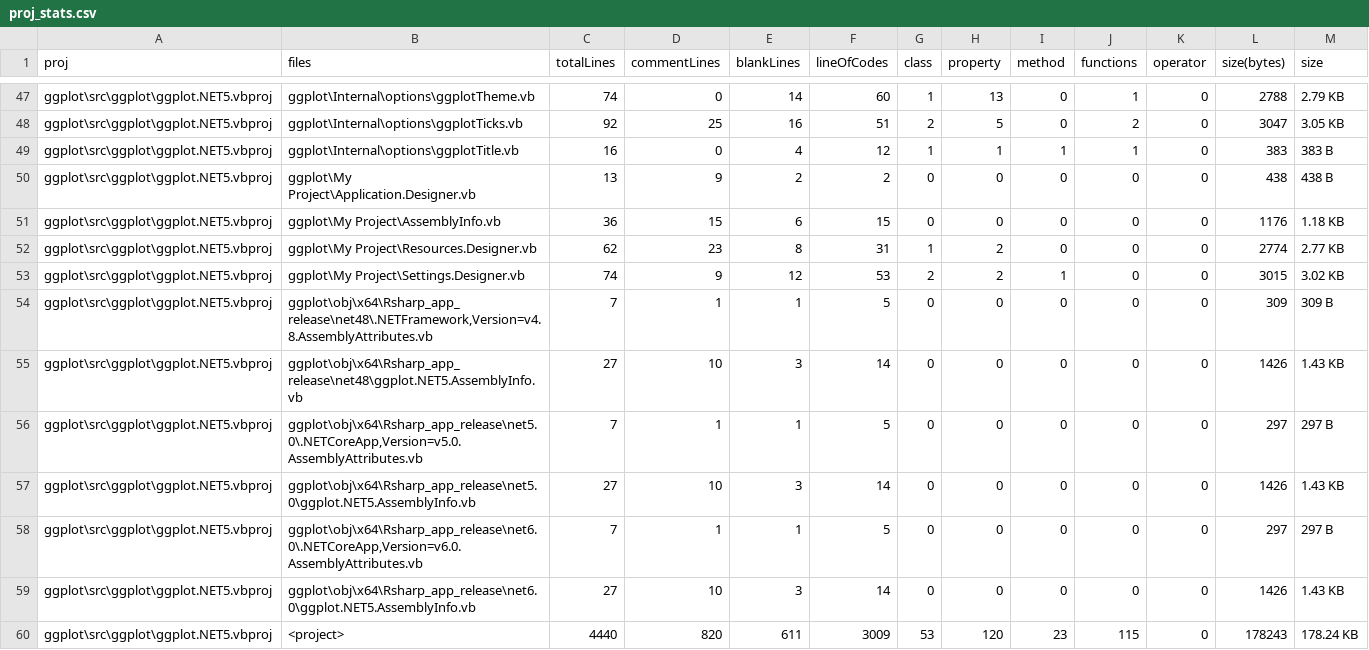
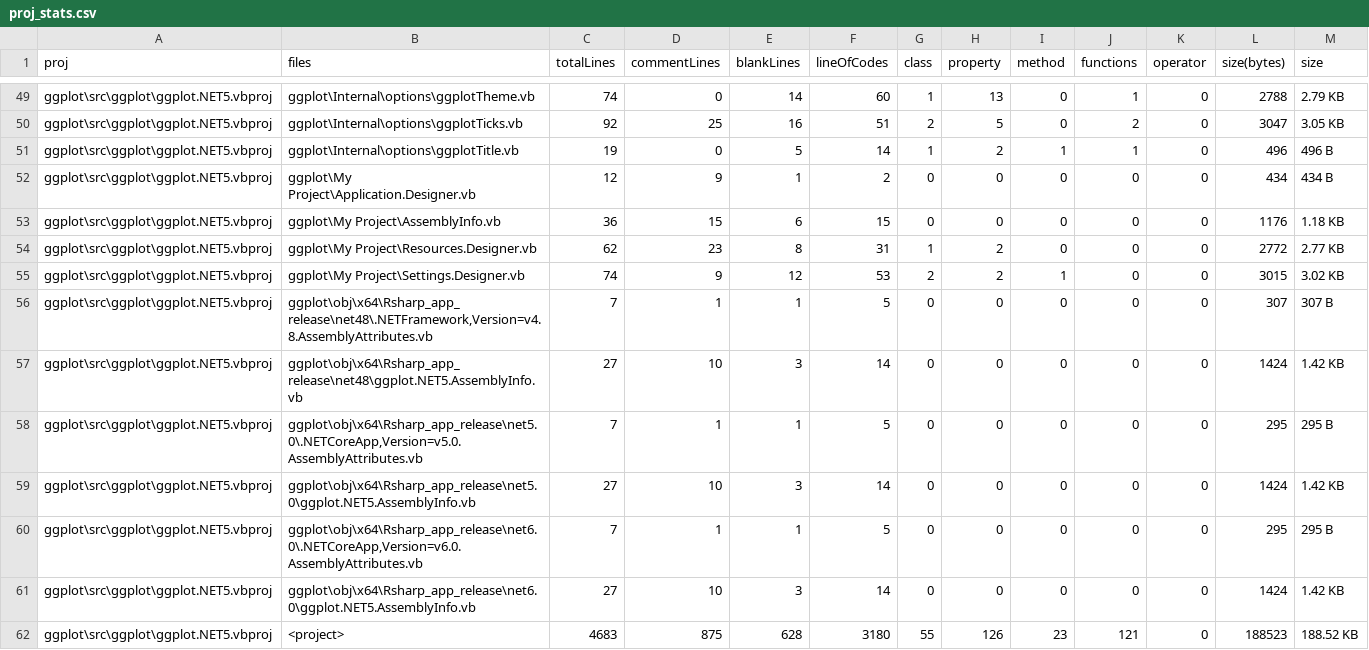
Before and after one commit to rsharp-lang/ggplot, a CSV file: proj_stats.csv, drawn as a sheet; only a part is shown, gaps mark what is left out; the diff covers the shown part only.

```diff
--- a/proj_stats.csv
+++ b/proj_stats.csv
@@ -48,13 +50,13 @@ ggplot\src\ggplot\ggplot.NET5.vbproj,ggplot\Internal\options\ggplotTheme.vb,74,0
 ggplot\src\ggplot\ggplot.NET5.vbproj,ggplot\Internal\options\ggplotTicks.vb,92,25,16,51,2,5,0,2,0,3047,3.05 KB
-ggplot\src\ggplot\ggplot.NET5.vbproj,ggplot\Internal\options\ggplotTitle.vb,16,0,4,12,1,1,1,1,0,383,383 B
-ggplot\src\ggplot\ggplot.NET5.vbproj,ggplot\My Project\Application.Designer.vb,13,9,2,2,0,0,0,0,0,438,438 B
+ggplot\src\ggplot\ggplot.NET5.vbproj,ggplot\Internal\options\ggplotTitle.vb,19,0,5,14,1,2,1,1,0,496,496 B
+ggplot\src\ggplot\ggplot.NET5.vbproj,ggplot\My Project\Application.Designer.vb,12,9,1,2,0,0,0,0,0,434,434 B
 ggplot\src\ggplot\ggplot.NET5.vbproj,ggplot\My Project\AssemblyInfo.vb,36,15,6,15,0,0,0,0,0,1176,1.18 KB
-ggplot\src\ggplot\ggplot.NET5.vbproj,ggplot\My Project\Resources.Designer.vb,62,23,8,31,1,2,0,0,0,2774,2.77 KB
+ggplot\src\ggplot\ggplot.NET5.vbproj,ggplot\My Project\Resources.Designer.vb,62,23,8,31,1,2,0,0,0,2772,2.77 KB
 ggplot\src\ggplot\ggplot.NET5.vbproj,ggplot\My Project\Settings.Designer.vb,74,9,12,53,2,2,1,0,0,3015,3.02 KB
-ggplot\src\ggplot\ggplot.NET5.vbproj,"ggplot\obj\x64\Rsharp_app_release\net48\.NETFramework,Version=v4.8.AssemblyAttributes.vb",7,1,1,5,0,0,0,0,0,309,309 B
-ggplot\src\ggplot\ggplot.NET5.vbproj,ggplot\obj\x64\Rsharp_app_release\net48\ggplot.NET5.AssemblyInfo.vb,27,10,3,14,0,0,0,0,0,1426,1.43 KB
-ggplot\src\ggplot\ggplot.NET5.vbproj,"ggplot\obj\x64\Rsharp_app_release\net5.0\.NETCoreApp,Version=v5.0.AssemblyAttributes.vb",7,1,1,5,0,0,0,0,0,297,297 B
-ggplot\src\ggplot\ggplot.NET5.vbproj,ggplot\obj\x64\Rsharp_app_release\net5.0\ggplot.NET5.AssemblyInfo.vb,27,10,3,14,0,0,0,0,0,1426,1.43 KB
-ggplot\src\ggplot\ggplot.NET5.vbproj,"ggplot\obj\x64\Rsharp_app_release\net6.0\.NETCoreApp,Version=v6.0.AssemblyAttributes.vb",7,1,1,5,0,0,0,0,0,297,297 B
-ggplot\src\ggplot\ggplot.NET5.vbproj,ggplot\obj\x64\Rsharp_app_release\net6.0\ggplot.NET5.AssemblyInfo.vb,27,10,3,14,0,0,0,0,0,1426,1.43 KB
-ggplot\src\ggplot\ggplot.NET5.vbproj,<project>,4440,820,611,3009,53,120,23,115,0,178243,178.24 KB
+ggplot\src\ggplot\ggplot.NET5.vbproj,"ggplot\obj\x64\Rsharp_app_release\net48\.NETFramework,Version=v4.8.AssemblyAttributes.vb",7,1,1,5,0,0,0,0,0,307,307 B
+ggplot\src\ggplot\ggplot.NET5.vbproj,ggplot\obj\x64\Rsharp_app_release\net48\ggplot.NET5.AssemblyInfo.vb,27,10,3,14,0,0,0,0,0,1424,1.42 KB
+ggplot\src\ggplot\ggplot.NET5.vbproj,"ggplot\obj\x64\Rsharp_app_release\net5.0\.NETCoreApp,Version=v5.0.AssemblyAttributes.vb",7,1,1,5,0,0,0,0,0,295,295 B
+ggplot\src\ggplot\ggplot.NET5.vbproj,ggplot\obj\x64\Rsharp_app_release\net5.0\ggplot.NET5.AssemblyInfo.vb,27,10,3,14,0,0,0,0,0,1424,1.42 KB
+ggplot\src\ggplot\ggplot.NET5.vbproj,"ggplot\obj\x64\Rsharp_app_release\net6.0\.NETCoreApp,Version=v6.0.AssemblyAttributes.vb",7,1,1,5,0,0,0,0,0,295,295 B
+ggplot\src\ggplot\ggplot.NET5.vbproj,ggplot\obj\x64\Rsharp_app_release\net6.0\ggplot.NET5.AssemblyInfo.vb,27,10,3,14,0,0,0,0,0,1424,1.42 KB
+ggplot\src\ggplot\ggplot.NET5.vbproj,<project>,4683,875,628,3180,55,126,23,121,0,188523,188.52 KB
```
Also changed, not shown: 2 added rows and 58 edited cells elsewhere in this file, 14 other files.
